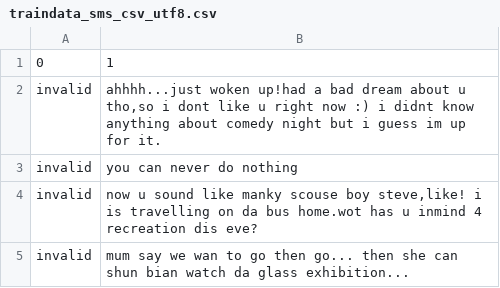
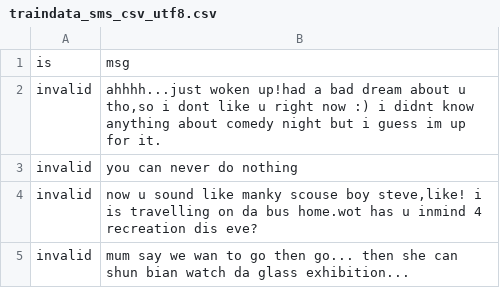
Before and after one commit to ramkrishna-v/dataset, a CSV file: traindata_sms_csv_utf8.csv, drawn as a sheet; only a part is shown.

Commit message:
Update traindata_sms_csv_utf8.csv

```diff
--- a/traindata_sms_csv_utf8.csv
+++ b/traindata_sms_csv_utf8.csv
@@ -1,2 +1,2 @@
-0,1
+is,msg
 invalid,"ahhhh...just woken up!had a bad dream about u tho,so i dont like u right now :) i didnt know anything about comedy night but i guess im up for it."
```
